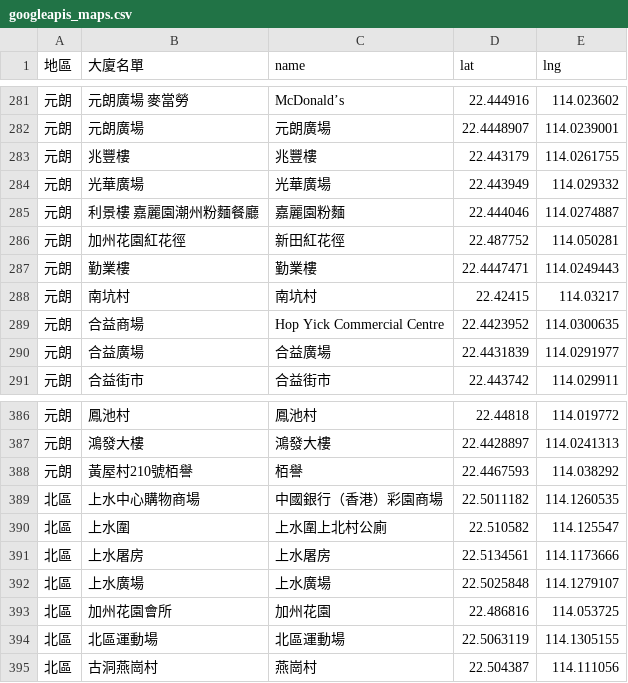
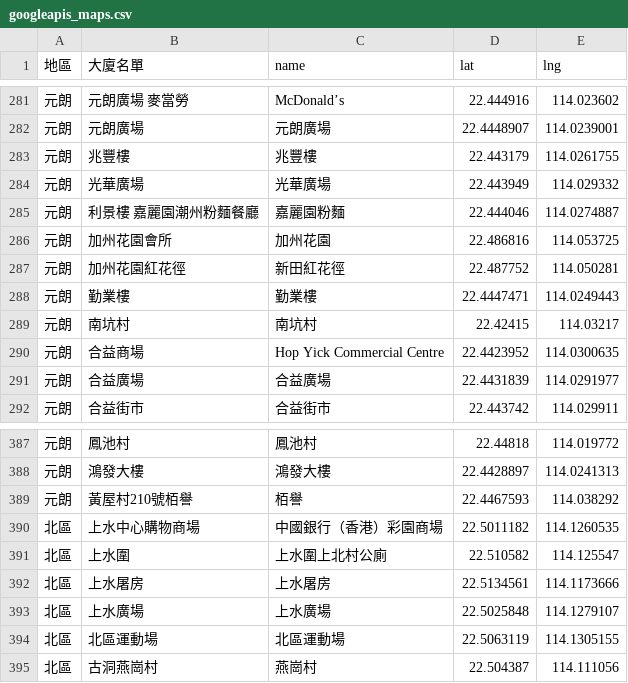
Before and after one commit to covid-hk/covid-hk.github.io, a CSV file: googleapis_maps.csv, drawn as a sheet; only a part is shown, gaps mark what is left out.

Commit message:
Add files via upload

```diff
--- a/googleapis_maps.csv
+++ b/googleapis_maps.csv
@@ -285,2 +285,3 @@
 元朗,利景樓 嘉麗園潮州粉麵餐廳,嘉麗園粉麵,22.444046,114.0274887
+元朗,加州花園會所,加州花園,22.486816,114.053725
 元朗,加州花園紅花徑,新田紅花徑,22.487752,114.050281
@@ -392,3 +393,2 @@
 北區,上水廣場,上水廣場,22.5025848,114.1279107
-北區,加州花園會所,加州花園,22.486816,114.053725
 北區,北區運動場,北區運動場,22.5063119,114.1305155
```
